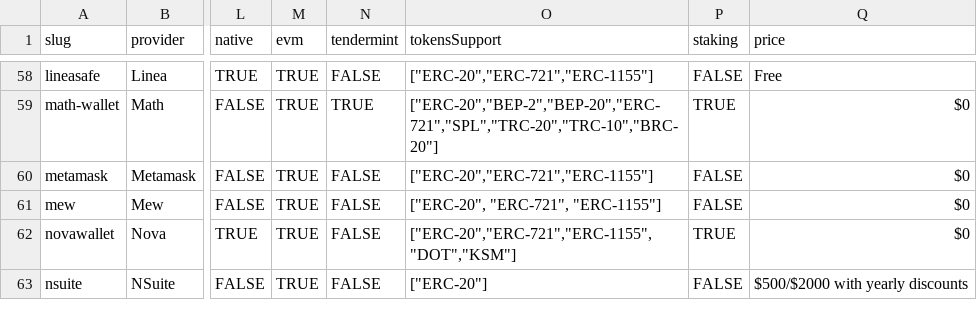
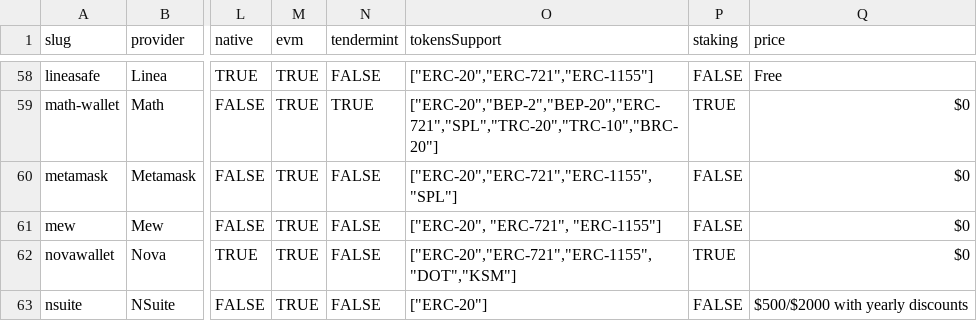
Before and after one commit to foxxx009/chain-love, a CSV file: references/offers/wallets.csv, drawn as a sheet; only a part is shown, gaps mark what is left out; the diff names each change by its address in the sheet, - before the commit and + after, or states it on an @@ line.

Commit message:
data: add SPL token standard to MetaMask offer
MetaMask ships native Solana support, so its canonical row needs the SPL
token standard alongside its EVM standards.

Evidence:
- MetaMask Support, "Navigate Solana in MetaMask": "MetaMask supports Solana,
  allowing you to manage your SOL and SPL tokens alongside your EVM-supported
  (Ethereum) assets."
- Consensys blog, "Native Solana support in MetaMask accelerates new era of
  multichain access": users can "seamlessly manage Solana and SPL tokens,
  including sending, receiving, swapping, bridging, and onramping assets".

1 cell in `references/offers/wallets.csv`. No other columns, rows, or files touched.

Rewards address: 0x2409b47a530be3831158f10b08ac93f7d08c1ff2

```diff
--- a/references/offers/wallets.csv
+++ b/references/offers/wallets.csv
-O60 (tokensSupport): ["ERC-20","ERC-721","ERC-1155"]
+O60 (tokensSupport): ["ERC-20","ERC-721","ERC-1155","SPL"]
```
